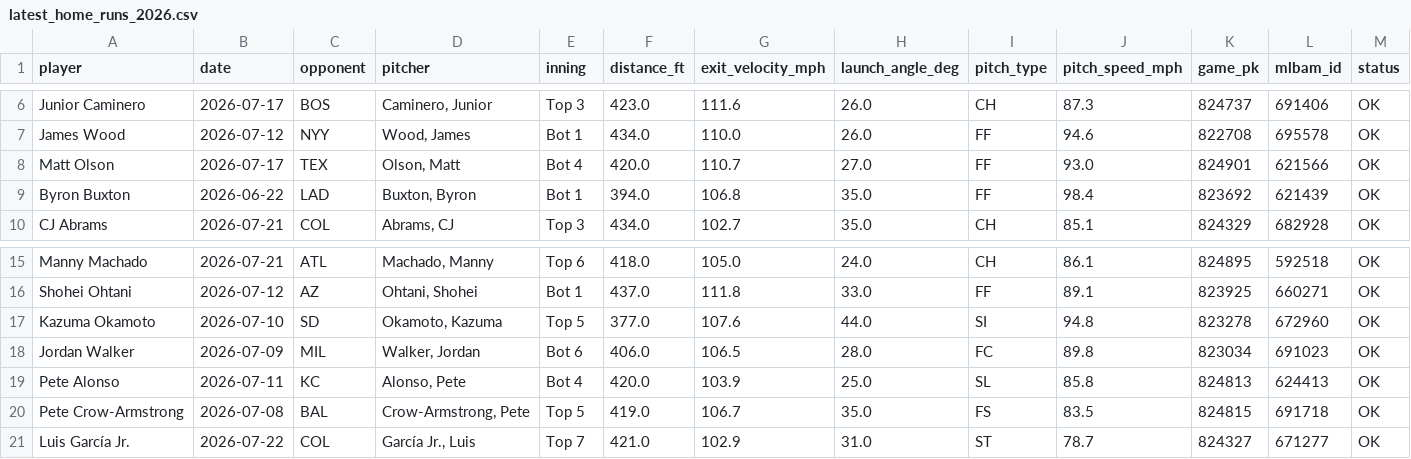
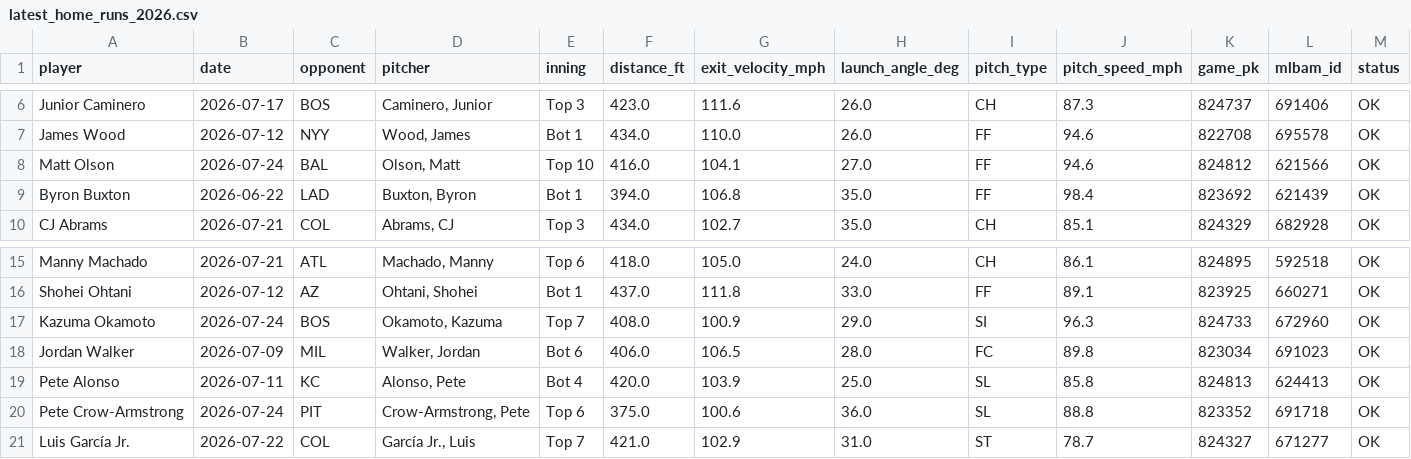
Before and after one commit to psumckoo/HRrecency, a CSV file: output/latest_home_runs_2026.csv, drawn as a sheet; only a part is shown, gaps mark what is left out; the diff covers the shown part only.

```diff
--- a/output/latest_home_runs_2026.csv
+++ b/output/latest_home_runs_2026.csv
@@ -7,3 +7,3 @@ Junior Caminero,2026-07-17,BOS,"Caminero, Junior",Top 3,423.0,111.6,26.0,CH,87.3
 James Wood,2026-07-12,NYY,"Wood, James",Bot 1,434.0,110.0,26.0,FF,94.6,822708,695578,OK
-Matt Olson,2026-07-17,TEX,"Olson, Matt",Bot 4,420.0,110.7,27.0,FF,93.0,824901,621566,OK
+Matt Olson,2026-07-24,BAL,"Olson, Matt",Top 10,416.0,104.1,27.0,FF,94.6,824812,621566,OK
 Byron Buxton,2026-06-22,LAD,"Buxton, Byron",Bot 1,394.0,106.8,35.0,FF,98.4,823692,621439,OK
@@ -16,6 +16,6 @@ Manny Machado,2026-07-21,ATL,"Machado, Manny",Top 6,418.0,105.0,24.0,CH,86.1,824
 Shohei Ohtani,2026-07-12,AZ,"Ohtani, Shohei",Bot 1,437.0,111.8,33.0,FF,89.1,823925,660271,OK
-Kazuma Okamoto,2026-07-10,SD,"Okamoto, Kazuma",Top 5,377.0,107.6,44.0,SI,94.8,823278,672960,OK
+Kazuma Okamoto,2026-07-24,BOS,"Okamoto, Kazuma",Top 7,408.0,100.9,29.0,SI,96.3,824733,672960,OK
 Jordan Walker,2026-07-09,MIL,"Walker, Jordan",Bot 6,406.0,106.5,28.0,FC,89.8,823034,691023,OK
 Pete Alonso,2026-07-11,KC,"Alonso, Pete",Bot 4,420.0,103.9,25.0,SL,85.8,824813,624413,OK
-Pete Crow-Armstrong,2026-07-08,BAL,"Crow-Armstrong, Pete",Top 5,419.0,106.7,35.0,FS,83.5,824815,691718,OK
+Pete Crow-Armstrong,2026-07-24,PIT,"Crow-Armstrong, Pete",Top 6,375.0,100.6,36.0,SL,88.8,823352,691718,OK
 Luis García Jr.,2026-07-22,COL,"García Jr., Luis",Top 7,421.0,102.9,31.0,ST,78.7,824327,671277,OK
```
Also changed, not shown: 16 edited cells elsewhere in this file.
